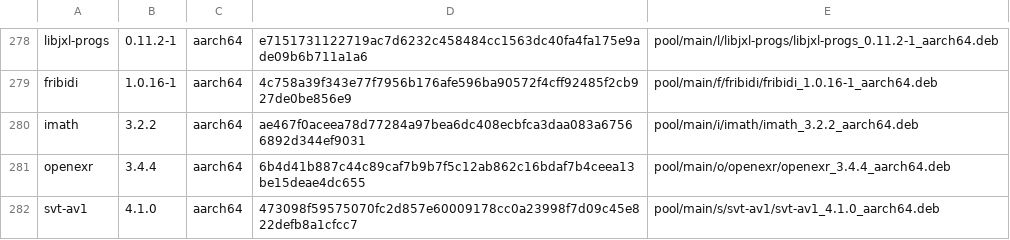
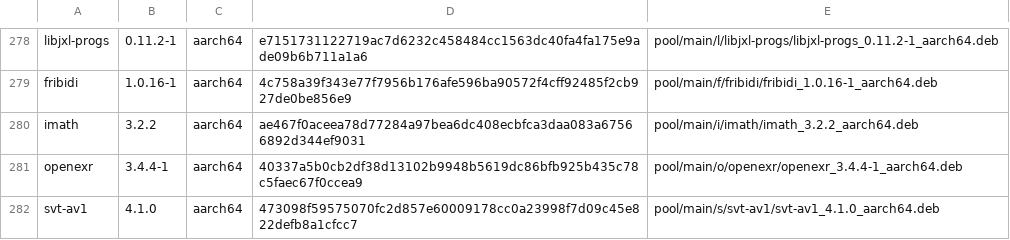
Before and after one commit to PickleHik3/io-vaj-apt, a TSV file: manifests/foundation.tsv, drawn as a sheet; only a part is shown, gaps mark what is left out.

Commit message:
Phase 5: publish Wave H OpenEXR OpenJPH runtime repair

```diff
--- a/manifests/foundation.tsv
+++ b/manifests/foundation.tsv
@@ -280,3 +280,3 @@ fribidi	1.0.16-1	aarch64	4c758a39f343e77f7956b176afe596ba90572f4cff92485f2cb927d
 imath	3.2.2	aarch64	ae467f0aceea78d77284a97bea6dc408ecbfca3daa083a67566892d344ef9031	pool/main/i/imath/imath_3.2.2_aarch64.deb
-openexr	3.4.4	aarch64	6b4d41b887c44c89caf7b9b7f5c12ab862c16bdaf7b4ceea13be15deae4dc655	pool/main/o/openexr/openexr_3.4.4_aarch64.deb
+openexr	3.4.4-1	aarch64	40337a5b0cb2df38d13102b9948b5619dc86bfb925b435c78c5faec67f0ccea9	pool/main/o/openexr/openexr_3.4.4-1_aarch64.deb
 svt-av1	4.1.0	aarch64	473098f59575070fc2d857e60009178cc0a23998f7d09c45e822defb8a1cfcc7	pool/main/s/svt-av1/svt-av1_4.1.0_aarch64.deb
```
